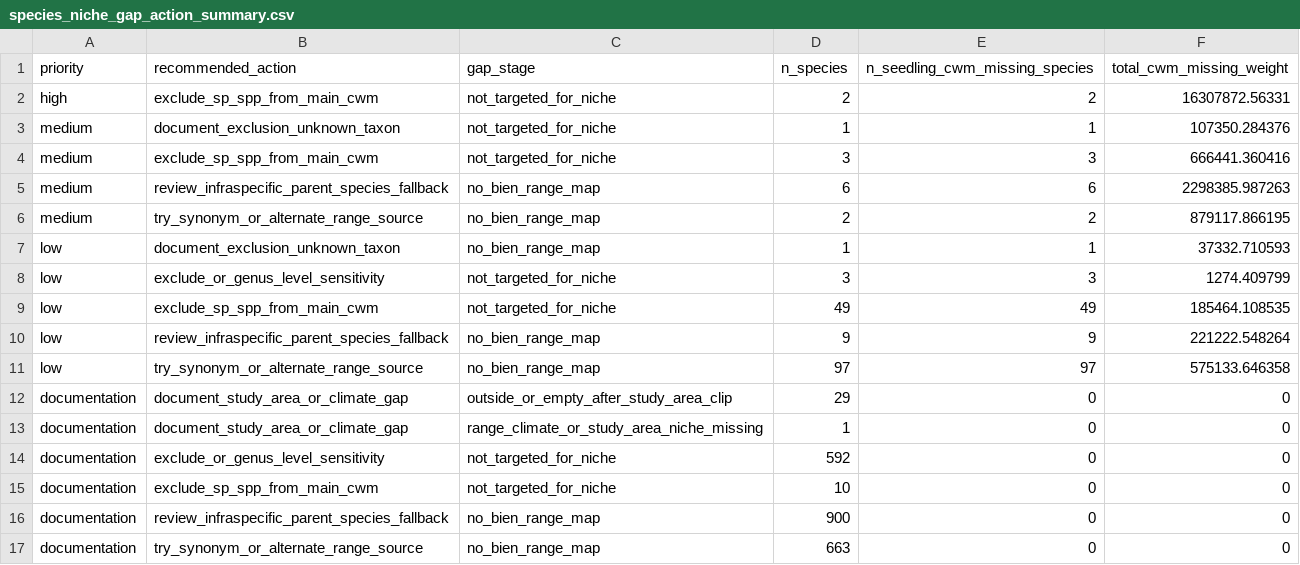
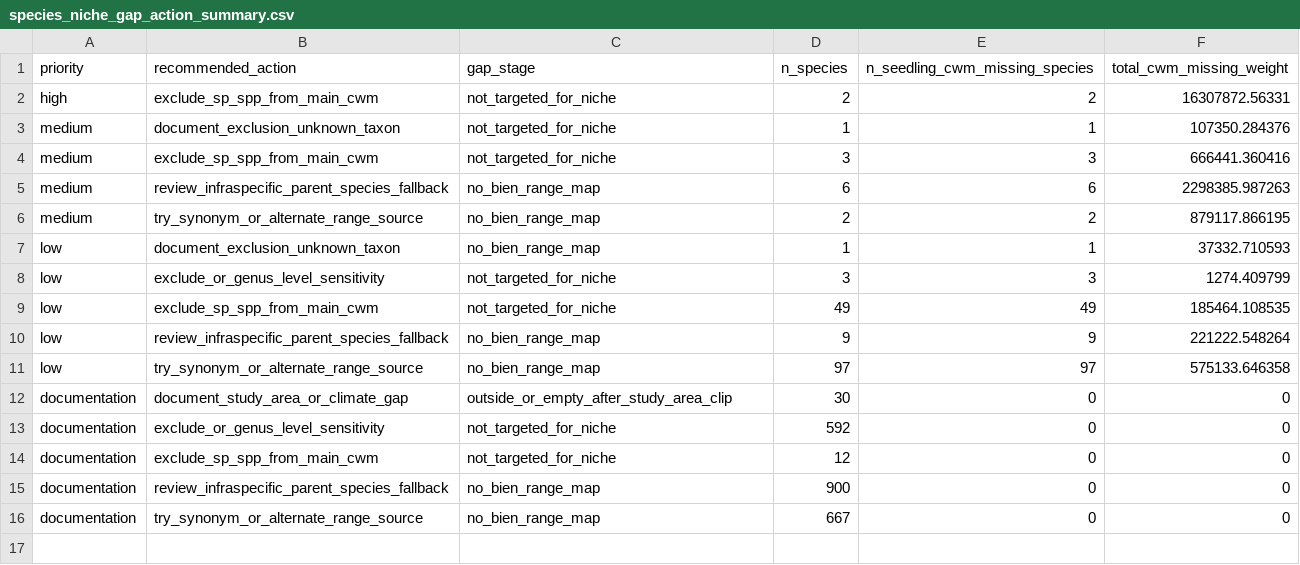
Before and after one commit to rellimylime/forest-data-compilation, a CSV file: 06_species_niches/qa/outputs/species_niche_gap_action_summary.csv, drawn as a sheet.

```diff
--- a/06_species_niches/qa/outputs/species_niche_gap_action_summary.csv
+++ b/06_species_niches/qa/outputs/species_niche_gap_action_summary.csv
@@ -11,7 +11,6 @@ low,review_infraspecific_parent_species_fallback,no_bien_range_map,9,9,221222.54
 low,try_synonym_or_alternate_range_source,no_bien_range_map,97,97,575133.646358
-documentation,document_study_area_or_climate_gap,outside_or_empty_after_study_area_clip,29,0,0
-documentation,document_study_area_or_climate_gap,range_climate_or_study_area_niche_missing,1,0,0
+documentation,document_study_area_or_climate_gap,outside_or_empty_after_study_area_clip,30,0,0
 documentation,exclude_or_genus_level_sensitivity,not_targeted_for_niche,592,0,0
-documentation,exclude_sp_spp_from_main_cwm,not_targeted_for_niche,10,0,0
+documentation,exclude_sp_spp_from_main_cwm,not_targeted_for_niche,12,0,0
 documentation,review_infraspecific_parent_species_fallback,no_bien_range_map,900,0,0
-documentation,try_synonym_or_alternate_range_source,no_bien_range_map,663,0,0
+documentation,try_synonym_or_alternate_range_source,no_bien_range_map,667,0,0
```
Also changed, not shown: 06_species_niches/qa/outputs/bien_range_availability_by_layer.csv, 06_species_niches/qa/outputs/species_niche_gap_summary.csv, 35 other files.
